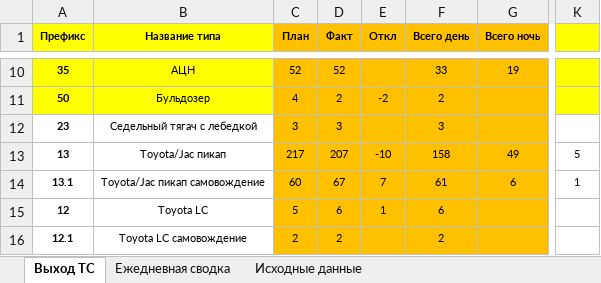
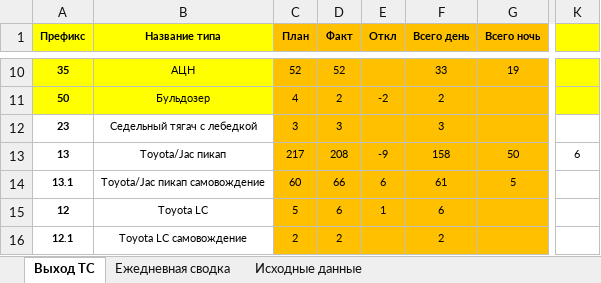
Before and after one commit to aura2889/summary, an Excel workbook: archive/2026-10-20/svod.xlsx, sheet Выход ТС, drawn as a sheet; only a part is shown, gaps mark what is left out; values as stored, in another font and other column widths than the file's, no borders; the diff names each change by its address in the sheet, - before the commit and + after, or states it on an @@ line.

```diff
--- a/archive/2026-10-20/svod.xlsx (sheet Выход ТС)
+++ b/archive/2026-10-20/svod.xlsx (sheet Выход ТС)
-D13 (Факт): 207
+D13 (Факт): 208
-E13 (Откл): -10
+E13 (Откл): -9
-G13 (Всего ночь): 49
+G13 (Всего ночь): 50
-K13: 5
+K13: 6
-D14 (Факт): 67
+D14 (Факт): 66
-E14 (Откл): 7
+E14 (Откл): 6
-G14 (Всего ночь): 6
+G14 (Всего ночь): 5
-K14: 1
+K14: (empty)
```
Also changed, not shown: sheet Исходные данные, 7 other files.
